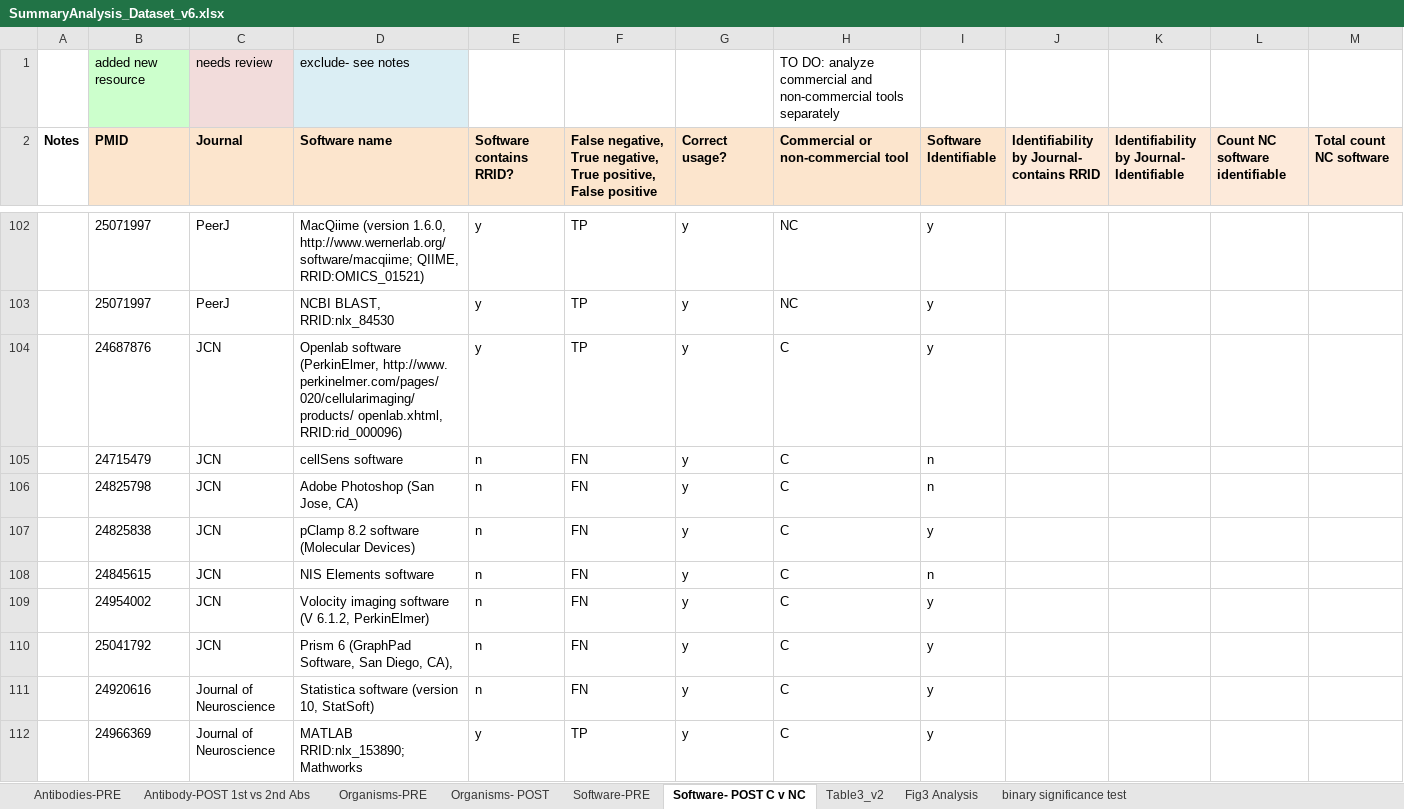
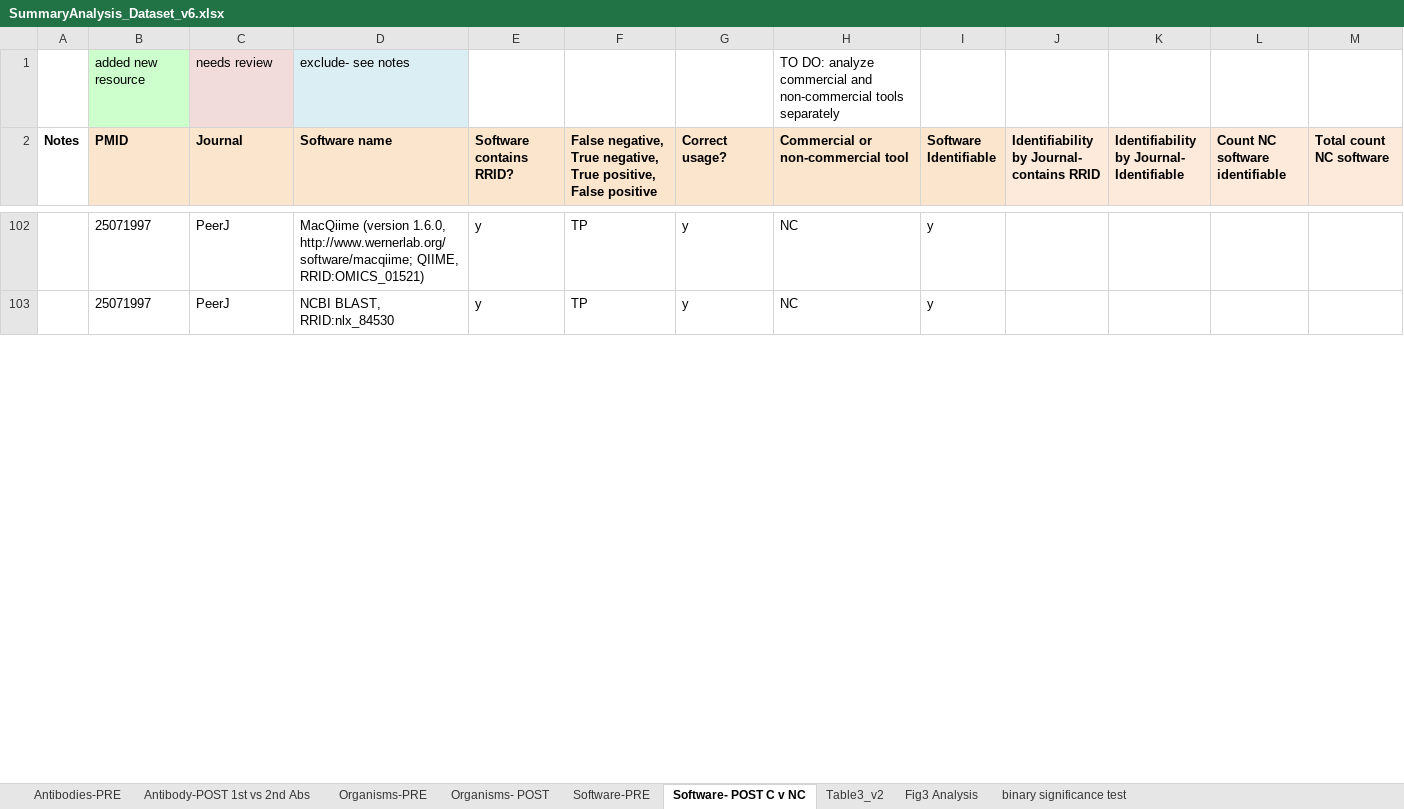
Before and after one commit to OHSU-Library/Resource-Identification-Initiative-Data, an Excel workbook: DataRe-Analysis/SummaryAnalysis_Dataset_v6.xlsx, sheet Software- POST C v NC, drawn as a sheet; only a part is shown, gaps mark what is left out; values as stored, in another font and other column widths than the file's, no borders; the diff covers the shown part only; the diff names each change by its address in the sheet, - before the commit and + after, or states it on an @@ line.

Commit message:
Cleaning up dataset, removing notes, highlights.

```diff
--- a/DataRe-Analysis/SummaryAnalysis_Dataset_v6.xlsx (sheet Software- POST C v NC)
+++ b/DataRe-Analysis/SummaryAnalysis_Dataset_v6.xlsx (sheet Software- POST C v NC)
-row 104:  | 24687876 | JCN | Openlab software (PerkinElmer, http://www. perkinelmer.com/pages/020/cellularimaging/products/ openlab.xhtml, RRID:rid_000096) | y | TP | y | C | y
-row 105:  | 24715479 | JCN | cellSens software | n | FN | y | C | n
-row 106:  | 24825798 | JCN | Adobe Photoshop (San Jose, CA) | n | FN | y | C | n
-row 107:  | 24825838 | JCN | pClamp 8.2 software (Molecular Devices) | n | FN | y | C | y
-row 108:  | 24845615 | JCN | NIS Elements software | n | FN | y | C | n
-row 109:  | 24954002 | JCN | Volocity imaging software (V 6.1.2, PerkinElmer) | n | FN | y | C | y
-row 110:  | 25041792 | JCN | Prism 6 (GraphPad Software, San Diego, CA), | n | FN | y | C | y
-row 111:  | 24920616 | Journal of Neuroscience | Statistica software (version 10, StatSoft) | n | FN | y | C | y
-row 112:  | 24966369 | Journal of Neuroscience | MATLAB RRID:nlx_153890; Mathworks | y | TP | y | C | y
```
Also changed, not shown: 154 removed rows and 4 edited cells elsewhere in this sheet, sheet Software-PRE, sheet Organisms- POST, formulas that keep their value.
